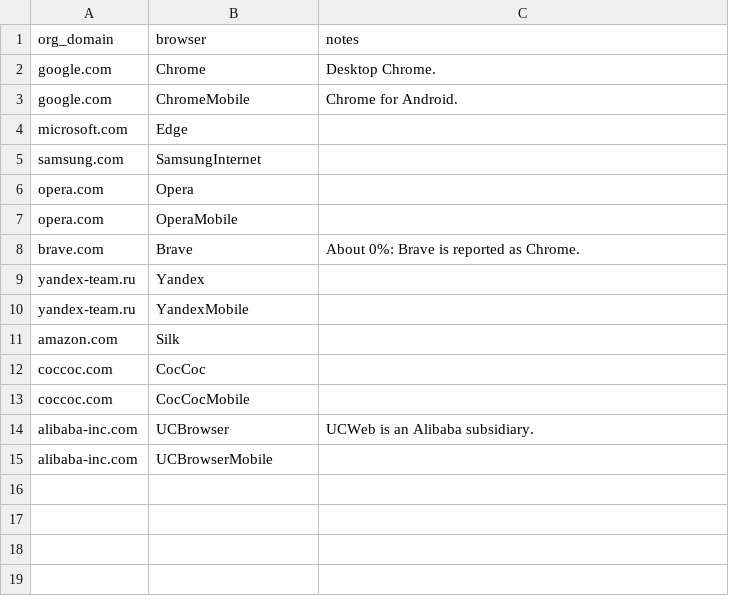
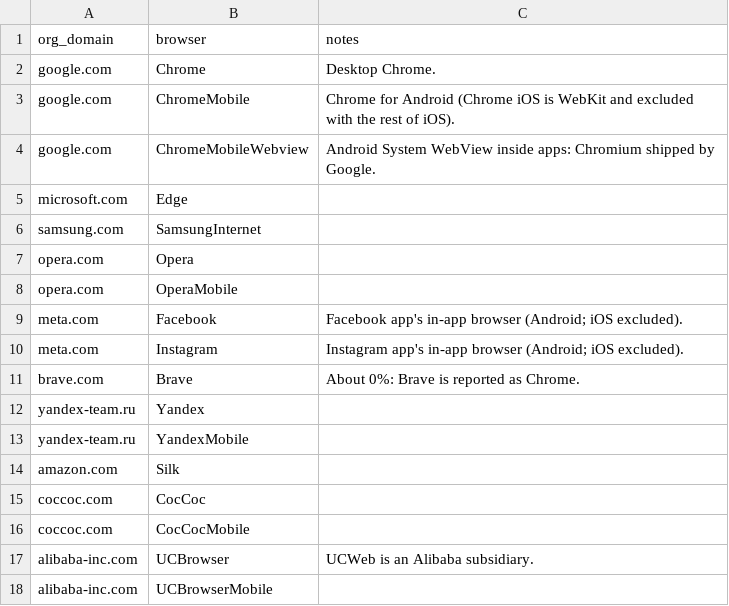
Before and after one commit to RByers/cosh, a CSV file: config/org_browsers.csv, drawn as a sheet.

```diff
--- a/config/org_browsers.csv
+++ b/config/org_browsers.csv
@@ -2,3 +2,4 @@ org_domain,browser,notes
 google.com,Chrome,"Desktop Chrome."
-google.com,ChromeMobile,"Chrome for Android."
+google.com,ChromeMobile,"Chrome for Android (Chrome iOS is WebKit and excluded with the rest of iOS)."
+google.com,ChromeMobileWebview,"Android System WebView inside apps: Chromium shipped by Google."
 microsoft.com,Edge,""
@@ -7,2 +8,4 @@ opera.com,Opera,""
 opera.com,OperaMobile,""
+meta.com,Facebook,"Facebook app's in-app browser (Android; iOS excluded)."
+meta.com,Instagram,"Instagram app's in-app browser (Android; iOS excluded)."
 brave.com,Brave,"About 0%: Brave is reported as Chrome."
```
Also changed, not shown: config/browsers.csv, 45 other files.
